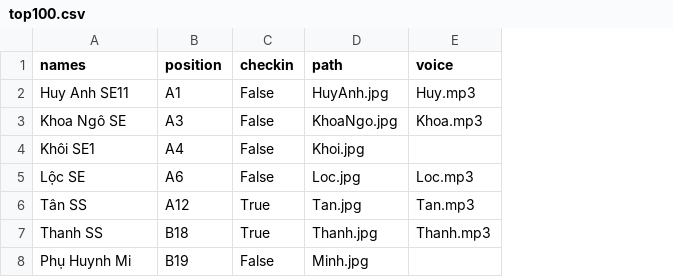
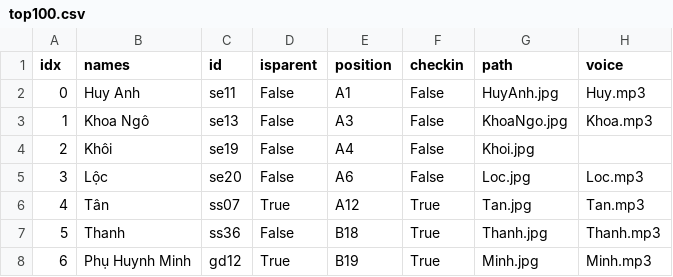
Before and after one commit to Thanh-Fourteen/checkIn, a CSV file: data/top100.csv, drawn as a sheet; addresses are those after the commit; the diff names each change by its address in the sheet, - before the commit and + after, or states it on an @@ line.

Commit message:
input name

```diff
--- a/data/top100.csv
+++ b/data/top100.csv
+column A (idx), rows 2-8: 0 | 1 | 2 | 3 | 4 | 5 | 6
+column C (id), rows 2-8: se11 | se13 | se19 | se20 | ss07 | ss36 | gd12
+column D (isparent), rows 2-8: False | False | False | False | True | False | True
-B2 (names): Huy Anh SE11
+B2 (names): Huy Anh
-B3 (names): Khoa Ngô SE
+B3 (names): Khoa Ngô
-B4 (names): Khôi SE1
+B4 (names): Khôi
-B5 (names): Lộc SE
+B5 (names): Lộc
-B6 (names): Tân SS
+B6 (names): Tân
-B7 (names): Thanh SS
+B7 (names): Thanh
-B8 (names): Phụ Huynh Mi
+B8 (names): Phụ Huynh Minh
-F8 (checkin): False
+F8 (checkin): True
-H8 (voice): (empty)
+H8 (voice): Minh.mp3
```
Also changed, not shown: 7 other files.
